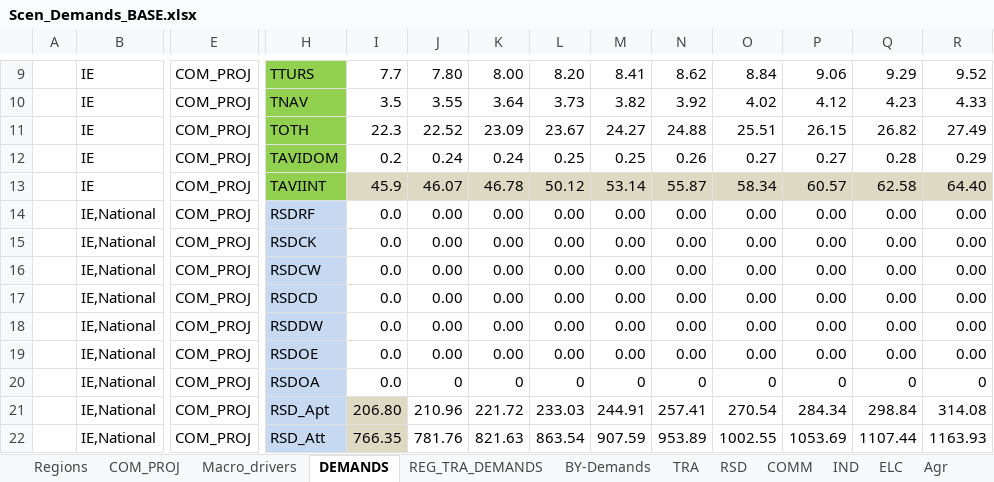
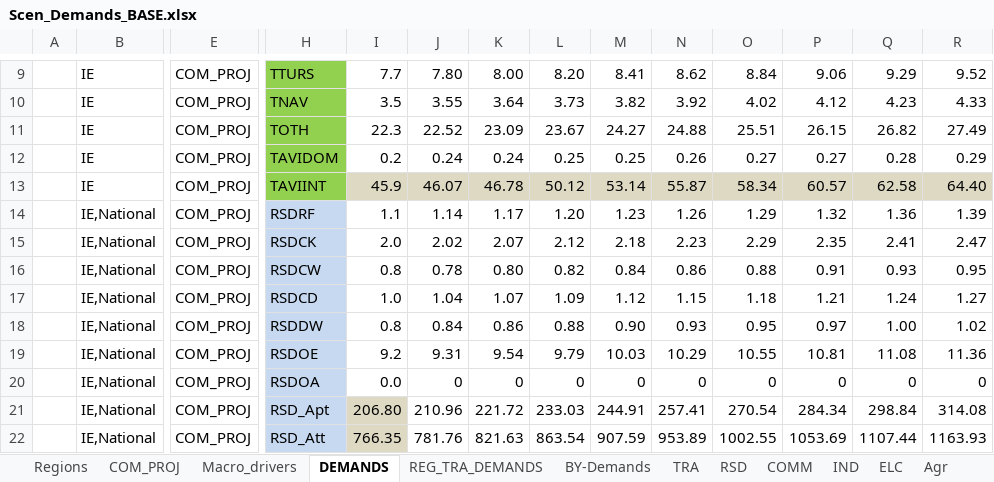
Before and after one commit to MaREI-EPMG/TIM-archived, an Excel workbook: SuppXLS/Scen_Demands_BASE.xlsx, sheet DEMANDS, drawn as a sheet; only a part is shown, gaps mark what is left out; values as stored, in another font and other column widths than the file's, no borders; removed rows and columns are numbered as before the commit, all else as after; rows hold the shown columns only; the diff names each change by its address in the sheet, - before the commit and + after, or states it on an @@ line.

Commit message:
RSD: Enable non-architype demand and related stock in 2018

```diff
--- a/SuppXLS/Scen_Demands_BASE.xlsx (sheet DEMANDS)
+++ b/SuppXLS/Scen_Demands_BASE.xlsx (sheet DEMANDS)
-row 14:  | IE,National | COM_PROJ | RSDRF | 0.0 | 0.00 | 0.00 | 0.00 | 0.00 | 0.00 | 0.00 | 0.00 | 0.00 | 0.00
-row 15:  | IE,National | COM_PROJ | RSDCK | 0.0 | 0.00 | 0.00 | 0.00 | 0.00 | 0.00 | 0.00 | 0.00 | 0.00 | 0.00
-row 16:  | IE,National | COM_PROJ | RSDCW | 0.0 | 0.00 | 0.00 | 0.00 | 0.00 | 0.00 | 0.00 | 0.00 | 0.00 | 0.00
-row 17:  | IE,National | COM_PROJ | RSDCD | 0.0 | 0.00 | 0.00 | 0.00 | 0.00 | 0.00 | 0.00 | 0.00 | 0.00 | 0.00
-row 18:  | IE,National | COM_PROJ | RSDDW | 0.0 | 0.00 | 0.00 | 0.00 | 0.00 | 0.00 | 0.00 | 0.00 | 0.00 | 0.00
-row 19:  | IE,National | COM_PROJ | RSDOE | 0.0 | 0.00 | 0.00 | 0.00 | 0.00 | 0.00 | 0.00 | 0.00 | 0.00 | 0.00
+row 14:  | IE,National | COM_PROJ | RSDRF | 1.1 | 1.14 | 1.17 | 1.20 | 1.23 | 1.26 | 1.29 | 1.32 | 1.36 | 1.39
+row 15:  | IE,National | COM_PROJ | RSDCK | 2.0 | 2.02 | 2.07 | 2.12 | 2.18 | 2.23 | 2.29 | 2.35 | 2.41 | 2.47
+row 16:  | IE,National | COM_PROJ | RSDCW | 0.8 | 0.78 | 0.80 | 0.82 | 0.84 | 0.86 | 0.88 | 0.91 | 0.93 | 0.95
+row 17:  | IE,National | COM_PROJ | RSDCD | 1.0 | 1.04 | 1.07 | 1.09 | 1.12 | 1.15 | 1.18 | 1.21 | 1.24 | 1.27
+row 18:  | IE,National | COM_PROJ | RSDDW | 0.8 | 0.84 | 0.86 | 0.88 | 0.90 | 0.93 | 0.95 | 0.97 | 1.00 | 1.02
+row 19:  | IE,National | COM_PROJ | RSDOE | 9.2 | 9.31 | 9.54 | 9.79 | 10.03 | 10.29 | 10.55 | 10.81 | 11.08 | 11.36
```
Also changed, not shown: sheet BY-Demands, 1 other file.
